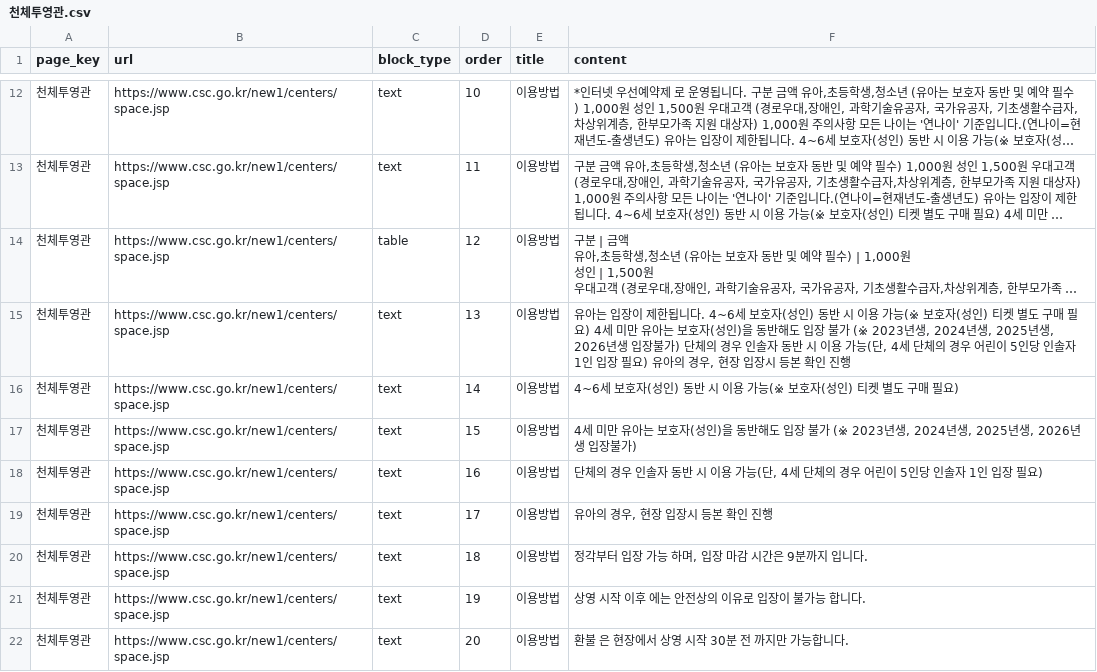
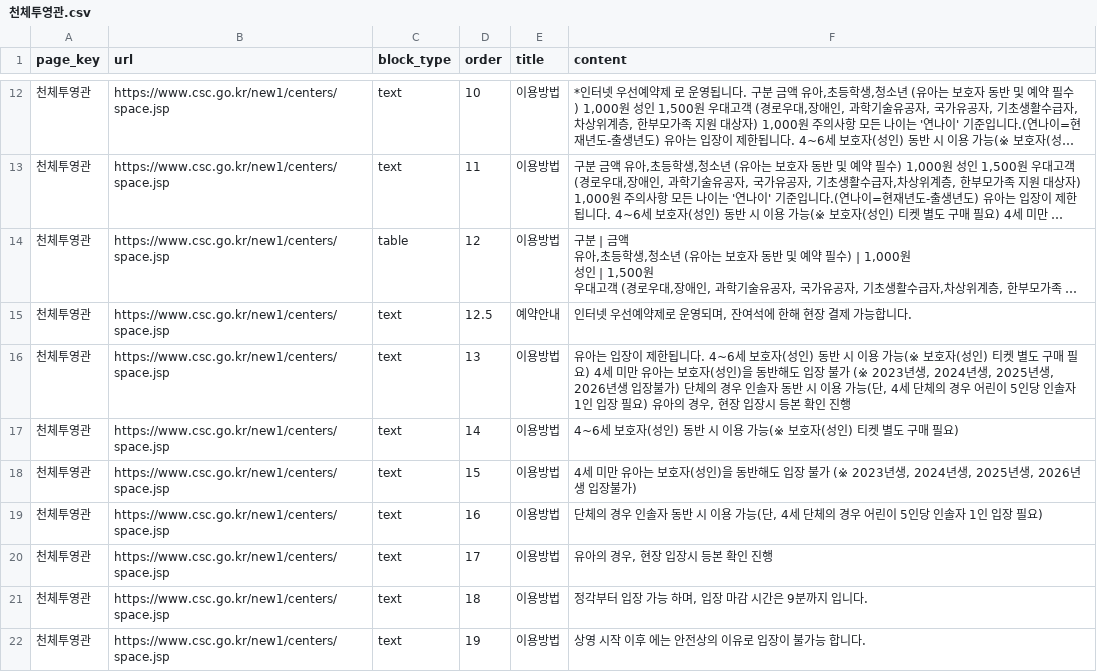
Before and after one commit to yeeun-kim-khu/NCSC-AI-Guide, a CSV file: data/pages/천체투영관.csv, drawn as a sheet; only a part is shown, gaps mark what is left out; the shorter side is filled out with more unchanged rows; long unchanged cells end in …; the diff names each change by its address in the sheet, - before the commit and + after, or states it on an @@ line.

```diff
--- a/data/pages/천체투영관.csv
+++ b/data/pages/천체투영관.csv
+row 15: 천체투영관 | https://www.csc.go.kr/new1/centers/space.jsp | text | 12.5 | 예약안내 | 인터넷 우선예약제로 운영되며, 잔여석에 한해 현장 결제 가능합니다.
```
Also changed, not shown: data/pages/과학쇼.csv, data/pages/전시해설.csv, 18 other files.
